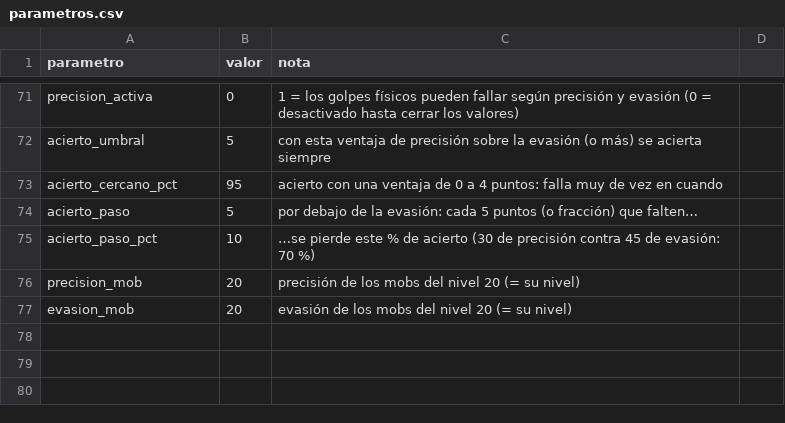
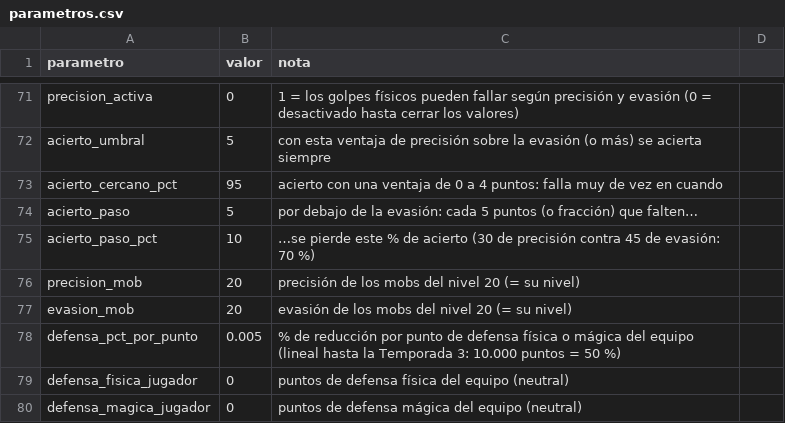
Before and after one commit to chalessss/MMORPG, a CSV file: herramientas/simulador/datos/nivel20/parametros.csv, drawn as a sheet; only a part is shown, gaps mark what is left out.

```diff
--- a/herramientas/simulador/datos/nivel20/parametros.csv
+++ b/herramientas/simulador/datos/nivel20/parametros.csv
@@ -77 +77,4 @@ precision_mob,20,precisión de los mobs del nivel 20 (= su nivel)
 evasion_mob,20,evasión de los mobs del nivel 20 (= su nivel)
+defensa_pct_por_punto,0.005,% de reducción por punto de defensa física o mágica del equipo (lineal hasta la Temporada 3: 10.000 puntos = 50 %)
+defensa_fisica_jugador,0,puntos de defensa física del equipo (neutral)
+defensa_magica_jugador,0,puntos de defensa mágica del equipo (neutral)
```
Also changed, not shown: herramientas/simulador/resultados/ficha_especializaciones_20.csv, 2 other files.
